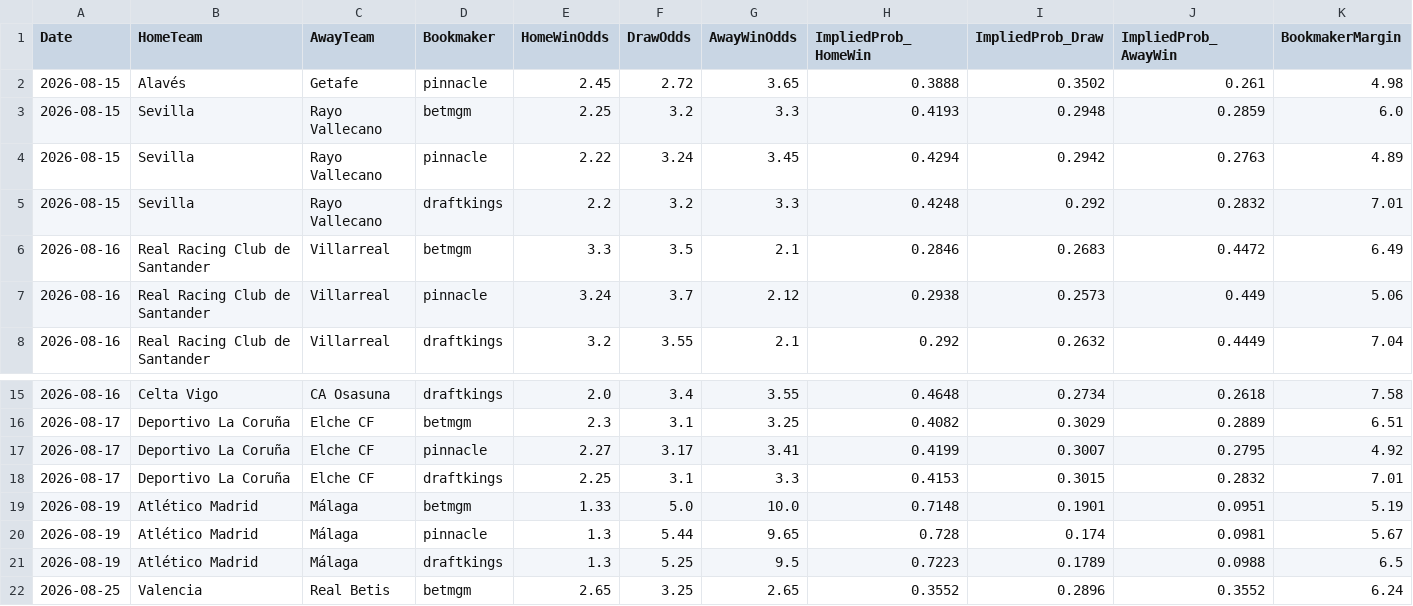
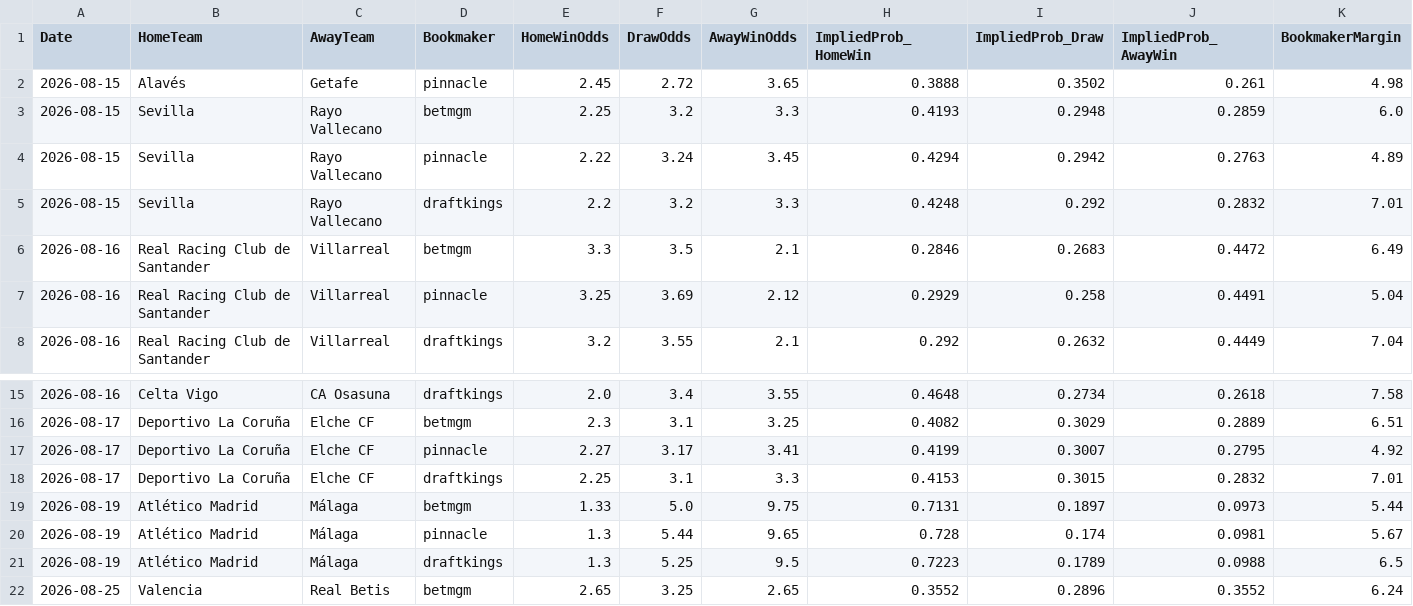
Before and after one commit to gmalbert/la-liga, a CSV file: data_files/raw/odds.csv, drawn as a sheet; only a part is shown, gaps mark what is left out.

```diff
--- a/data_files/raw/odds.csv
+++ b/data_files/raw/odds.csv
@@ -6,3 +6,3 @@ Date,HomeTeam,AwayTeam,Bookmaker,HomeWinOdds,DrawOdds,AwayWinOdds,ImpliedProb_Ho
 2026-08-16,Real Racing Club de Santander,Villarreal,betmgm,3.3,3.5,2.1,0.2846,0.2683,0.4472,6.49
-2026-08-16,Real Racing Club de Santander,Villarreal,pinnacle,3.24,3.7,2.12,0.2938,0.2573,0.449,5.06
+2026-08-16,Real Racing Club de Santander,Villarreal,pinnacle,3.25,3.69,2.12,0.2929,0.258,0.4491,5.04
 2026-08-16,Real Racing Club de Santander,Villarreal,draftkings,3.2,3.55,2.1,0.292,0.2632,0.4449,7.04
@@ -18,3 +18,3 @@ Date,HomeTeam,AwayTeam,Bookmaker,HomeWinOdds,DrawOdds,AwayWinOdds,ImpliedProb_Ho
 2026-08-17,Deportivo La Coruña,Elche CF,draftkings,2.25,3.1,3.3,0.4153,0.3015,0.2832,7.01
-2026-08-19,Atlético Madrid,Málaga,betmgm,1.33,5.0,10.0,0.7148,0.1901,0.0951,5.19
+2026-08-19,Atlético Madrid,Málaga,betmgm,1.33,5.0,9.75,0.7131,0.1897,0.0973,5.44
 2026-08-19,Atlético Madrid,Málaga,pinnacle,1.3,5.44,9.65,0.728,0.174,0.0981,5.67
```
Also changed, not shown: models/poisson_strengths.csv, 3 other files.
